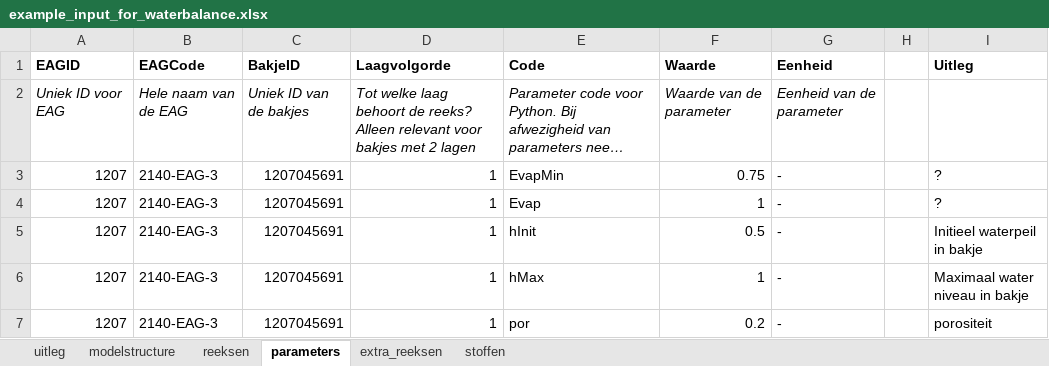
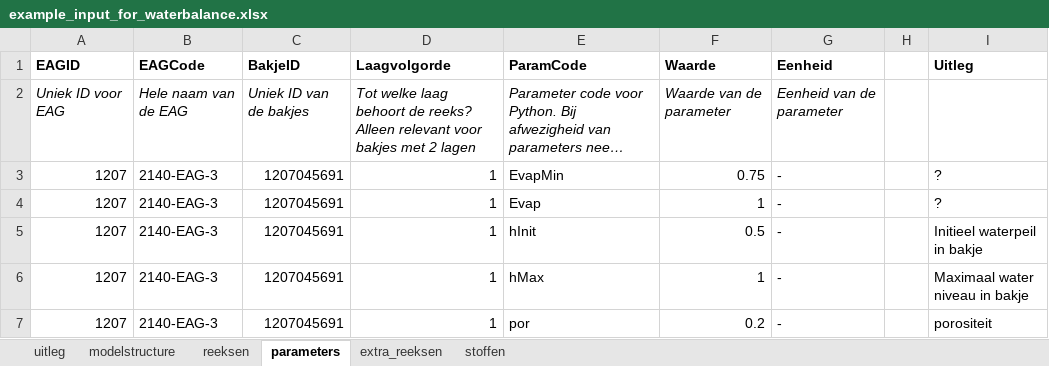
Before and after one commit to ArtesiaWater/waterbalans, an Excel workbook: examples/data/example_input_for_waterbalance.xlsx, sheet parameters, drawn as a sheet; only a part is shown; long unchanged cells end in …; values as stored, in another font and other column widths than the file's, no borders; the diff names each change by its address in the sheet, - before the commit and + after, or states it on an @@ line.

Commit message:
update example input excel

```diff
--- a/examples/data/example_input_for_waterbalance.xlsx (sheet parameters)
+++ b/examples/data/example_input_for_waterbalance.xlsx (sheet parameters)
-E1: Code
+E1: ParamCode
```
